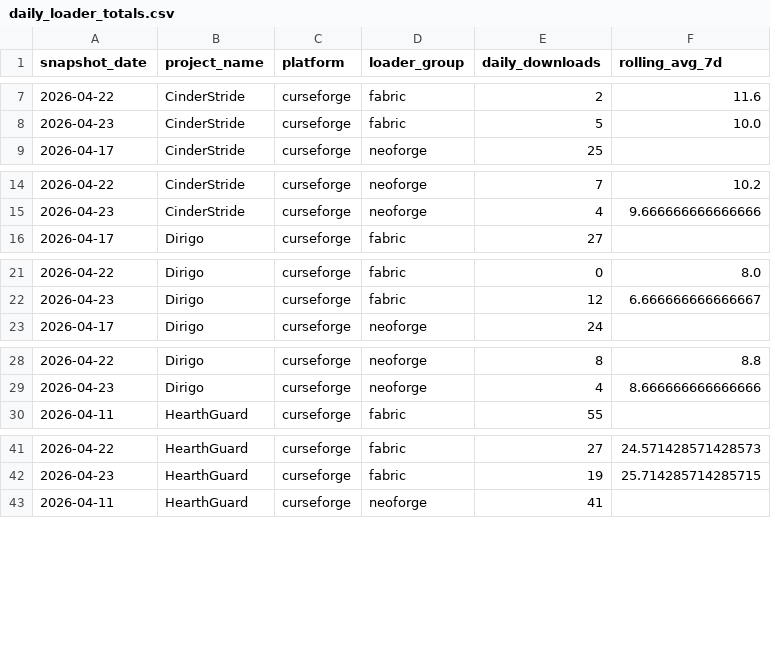
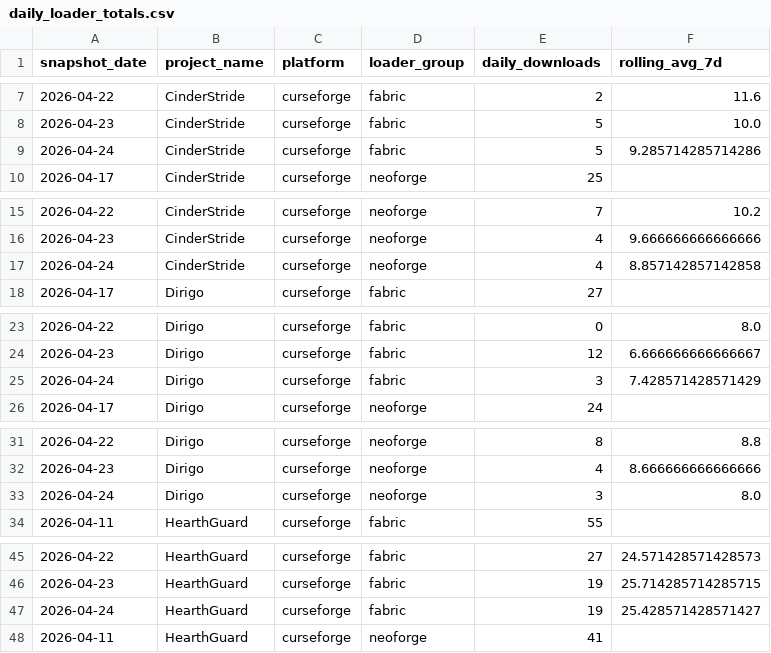
Before and after one commit to kingnhcomcast/modtracker, a CSV file: docs/daily_loader_totals.csv, drawn as a sheet; only a part is shown, gaps mark what is left out; the diff covers the shown part only.

```diff
--- a/docs/daily_loader_totals.csv
+++ b/docs/daily_loader_totals.csv
@@ -8,2 +8,3 @@ snapshot_date,project_name,platform,loader_group,daily_downloads,rolling_avg_7d
 2026-04-23,CinderStride,curseforge,fabric,5,10.0
+2026-04-24,CinderStride,curseforge,fabric,5,9.285714285714286
 2026-04-17,CinderStride,curseforge,neoforge,25,
@@ -15,2 +16,3 @@ snapshot_date,project_name,platform,loader_group,daily_downloads,rolling_avg_7d
 2026-04-23,CinderStride,curseforge,neoforge,4,9.666666666666666
+2026-04-24,CinderStride,curseforge,neoforge,4,8.857142857142858
 2026-04-17,Dirigo,curseforge,fabric,27,
@@ -22,2 +24,3 @@ snapshot_date,project_name,platform,loader_group,daily_downloads,rolling_avg_7d
 2026-04-23,Dirigo,curseforge,fabric,12,6.666666666666667
+2026-04-24,Dirigo,curseforge,fabric,3,7.428571428571429
 2026-04-17,Dirigo,curseforge,neoforge,24,
@@ -29,2 +32,3 @@ snapshot_date,project_name,platform,loader_group,daily_downloads,rolling_avg_7d
 2026-04-23,Dirigo,curseforge,neoforge,4,8.666666666666666
+2026-04-24,Dirigo,curseforge,neoforge,3,8.0
 2026-04-11,HearthGuard,curseforge,fabric,55,
@@ -42,2 +46,3 @@ snapshot_date,project_name,platform,loader_group,daily_downloads,rolling_avg_7d
 2026-04-23,HearthGuard,curseforge,fabric,19,25.714285714285715
+2026-04-24,HearthGuard,curseforge,fabric,19,25.428571428571427
 2026-04-11,HearthGuard,curseforge,neoforge,41,
```
Also changed, not shown: 3 added rows elsewhere in this file, docs/daily_mc_version_totals.csv, docs/daily_mod_version_totals.csv, 26 other files.
